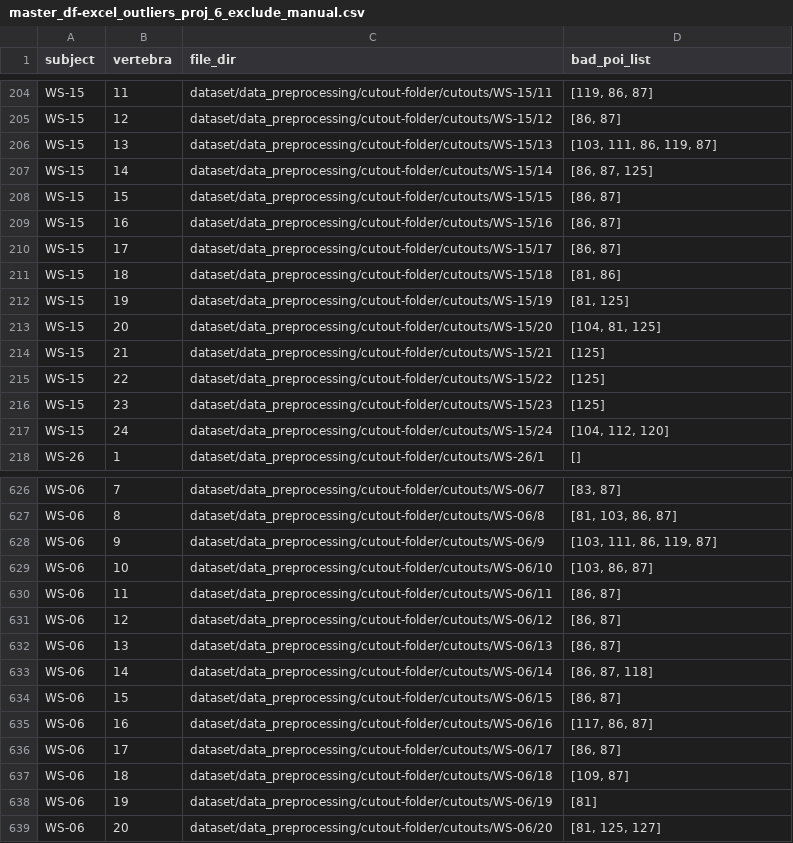
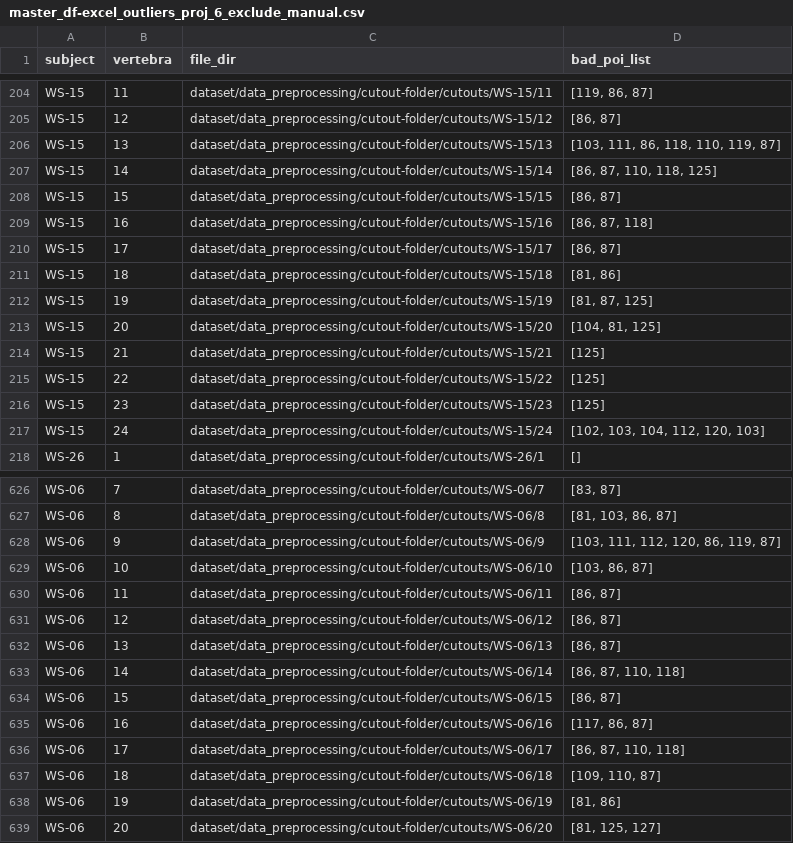
Before and after one commit to alissayuxuan/3dVertPois, a CSV file: src/dataset/data_preprocessing/cutout-folder/cutouts/master_df-excel_outliers_proj_6_exclude_manual.csv, drawn as a sheet; only a part is shown, gaps mark what is left out; the diff covers the shown part only.

```diff
--- a/src/dataset/data_preprocessing/cutout-folder/cutouts/master_df-excel_outliers_proj_6_exclude_manual.csv
+++ b/src/dataset/data_preprocessing/cutout-folder/cutouts/master_df-excel_outliers_proj_6_exclude_manual.csv
@@ -205,9 +205,9 @@ WS-15,11,dataset/data_preprocessing/cutout-folder/cutouts/WS-15/11,"[119, 86, 87
 WS-15,12,dataset/data_preprocessing/cutout-folder/cutouts/WS-15/12,"[86, 87]"
-WS-15,13,dataset/data_preprocessing/cutout-folder/cutouts/WS-15/13,"[103, 111, 86, 119, 87]"
-WS-15,14,dataset/data_preprocessing/cutout-folder/cutouts/WS-15/14,"[86, 87, 125]"
+WS-15,13,dataset/data_preprocessing/cutout-folder/cutouts/WS-15/13,"[103, 111, 86, 118, 110, 119, 87]"
+WS-15,14,dataset/data_preprocessing/cutout-folder/cutouts/WS-15/14,"[86, 87, 110, 118, 125]"
 WS-15,15,dataset/data_preprocessing/cutout-folder/cutouts/WS-15/15,"[86, 87]"
-WS-15,16,dataset/data_preprocessing/cutout-folder/cutouts/WS-15/16,"[86, 87]"
+WS-15,16,dataset/data_preprocessing/cutout-folder/cutouts/WS-15/16,"[86, 87, 118]"
 WS-15,17,dataset/data_preprocessing/cutout-folder/cutouts/WS-15/17,"[86, 87]"
 WS-15,18,dataset/data_preprocessing/cutout-folder/cutouts/WS-15/18,"[81, 86]"
-WS-15,19,dataset/data_preprocessing/cutout-folder/cutouts/WS-15/19,"[81, 125]"
+WS-15,19,dataset/data_preprocessing/cutout-folder/cutouts/WS-15/19,"[81, 87, 125]"
 WS-15,20,dataset/data_preprocessing/cutout-folder/cutouts/WS-15/20,"[104, 81, 125]"
@@ -216,3 +216,3 @@ WS-15,22,dataset/data_preprocessing/cutout-folder/cutouts/WS-15/22,[125]
 WS-15,23,dataset/data_preprocessing/cutout-folder/cutouts/WS-15/23,[125]
-WS-15,24,dataset/data_preprocessing/cutout-folder/cutouts/WS-15/24,"[104, 112, 120]"
+WS-15,24,dataset/data_preprocessing/cutout-folder/cutouts/WS-15/24,"[102, 103, 104, 112, 120, 103]"
 WS-26,1,dataset/data_preprocessing/cutout-folder/cutouts/WS-26/1,[]
@@ -627,3 +627,3 @@ WS-06,7,dataset/data_preprocessing/cutout-folder/cutouts/WS-06/7,"[83, 87]"
 WS-06,8,dataset/data_preprocessing/cutout-folder/cutouts/WS-06/8,"[81, 103, 86, 87]"
-WS-06,9,dataset/data_preprocessing/cutout-folder/cutouts/WS-06/9,"[103, 111, 86, 119, 87]"
+WS-06,9,dataset/data_preprocessing/cutout-folder/cutouts/WS-06/9,"[103, 111, 112, 120, 86, 119, 87]"
 WS-06,10,dataset/data_preprocessing/cutout-folder/cutouts/WS-06/10,"[103, 86, 87]"
@@ -632,8 +632,8 @@ WS-06,12,dataset/data_preprocessing/cutout-folder/cutouts/WS-06/12,"[86, 87]"
 WS-06,13,dataset/data_preprocessing/cutout-folder/cutouts/WS-06/13,"[86, 87]"
-WS-06,14,dataset/data_preprocessing/cutout-folder/cutouts/WS-06/14,"[86, 87, 118]"
+WS-06,14,dataset/data_preprocessing/cutout-folder/cutouts/WS-06/14,"[86, 87, 110, 118]"
 WS-06,15,dataset/data_preprocessing/cutout-folder/cutouts/WS-06/15,"[86, 87]"
 WS-06,16,dataset/data_preprocessing/cutout-folder/cutouts/WS-06/16,"[117, 86, 87]"
-WS-06,17,dataset/data_preprocessing/cutout-folder/cutouts/WS-06/17,"[86, 87]"
-WS-06,18,dataset/data_preprocessing/cutout-folder/cutouts/WS-06/18,"[109, 87]"
-WS-06,19,dataset/data_preprocessing/cutout-folder/cutouts/WS-06/19,[81]
+WS-06,17,dataset/data_preprocessing/cutout-folder/cutouts/WS-06/17,"[86, 87, 110, 118]"
+WS-06,18,dataset/data_preprocessing/cutout-folder/cutouts/WS-06/18,"[109, 110, 87]"
+WS-06,19,dataset/data_preprocessing/cutout-folder/cutouts/WS-06/19,"[81, 86]"
 WS-06,20,dataset/data_preprocessing/cutout-folder/cutouts/WS-06/20,"[81, 125, 127]"
```
Also changed, not shown: 28 edited cells elsewhere in this file, 4 other files.
